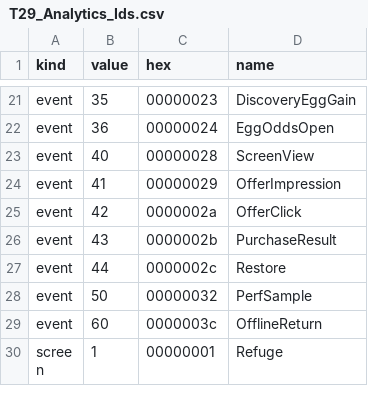
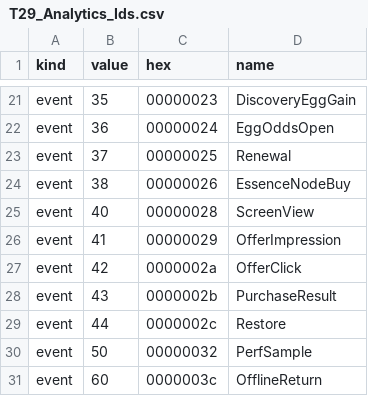
Before and after one commit to Matteo-CB/PocketWilds, a CSV file: Docs/Analytics/T29_Analytics_Ids.csv, drawn as a sheet; only a part is shown, gaps mark what is left out; the shorter side is filled out with more unchanged rows; the diff names each change by its address in the sheet, - before the commit and + after, or states it on an @@ line.

Commit message:
T35C (1/3): Renewal and Essence tree in the simulation
- RenewalService (doc 02 Renouveau, section 1): E_light = floor((LT /
  1e8)^0.42) minus what earlier Renewals gave, completion bonus since the
  last one (+1 species, +5 biome, +2 mastery 30), Essence put aside before
  the first Renewal, 20 offered with it; button at refuge level 15 and
  day 6, gain 15 and 10 % of all Essence earned; resets the Light in the
  wallet, Production, Cozy Nests and egg counters, keeps everything else.
- EssenceService and EssenceCatalog: the 30 nodes (1 587 Essence), two
  start nodes per branch, 5 and 15 points, rank r costs c x r, free
  redistribution only while a Renewal is prepared.
- Effects reach their systems: total production, Basic and Focus egg
  prices, zone and gate prices, Fresh Start levels, biome and species
  mastery XP, new species and variant protections, offline window and
  floor.
- Save schema 9 (Progression section v2), Migration0008, golden save
  GoldenSave_Renewal_v9; analytics Renewal (37) and EssenceNodeBuy (38).
- RenewalTests: kept column unchanged (whole state compared), two
  Renewals in a row only give the bonus, exact gains, redistribution,
  tree conditions, costs, caps, effects.

EditMode 527/527, PlayMode 83 passed + 1 skipped.

```diff
--- a/Docs/Analytics/T29_Analytics_Ids.csv
+++ b/Docs/Analytics/T29_Analytics_Ids.csv
+row 23: event | 37 | 00000025 | Renewal
+row 24: event | 38 | 00000026 | EssenceNodeBuy
```
Also changed, not shown: 28 other files.
